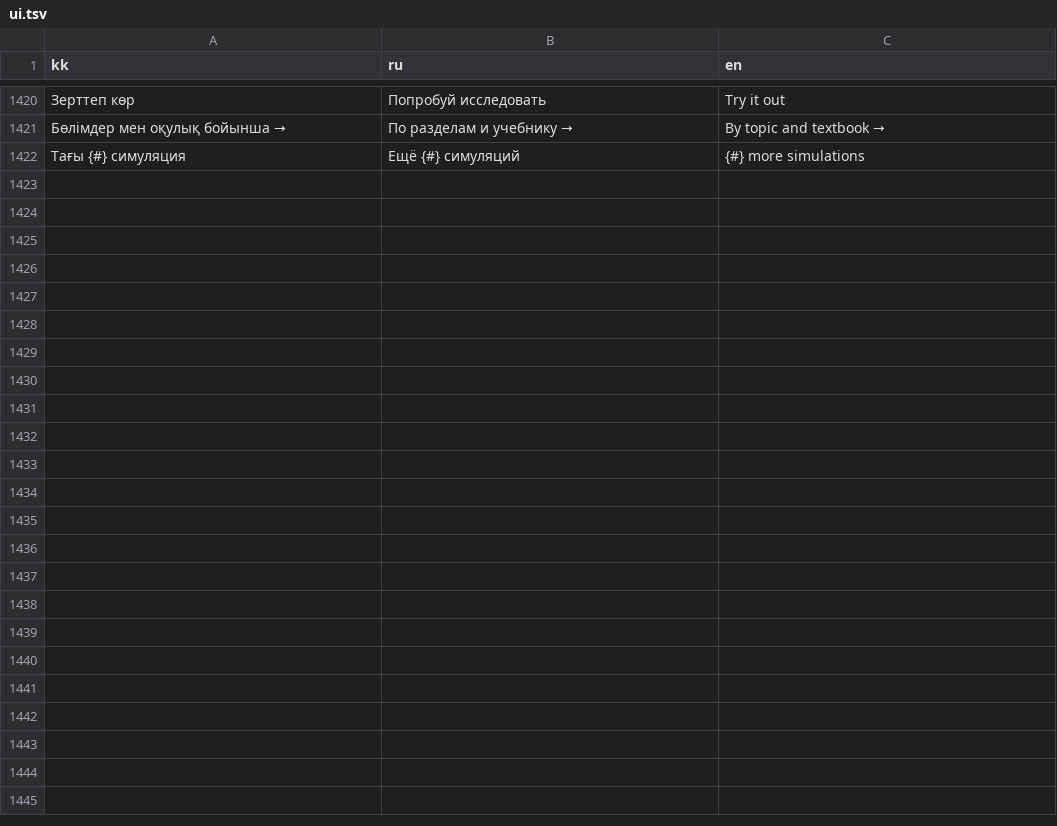
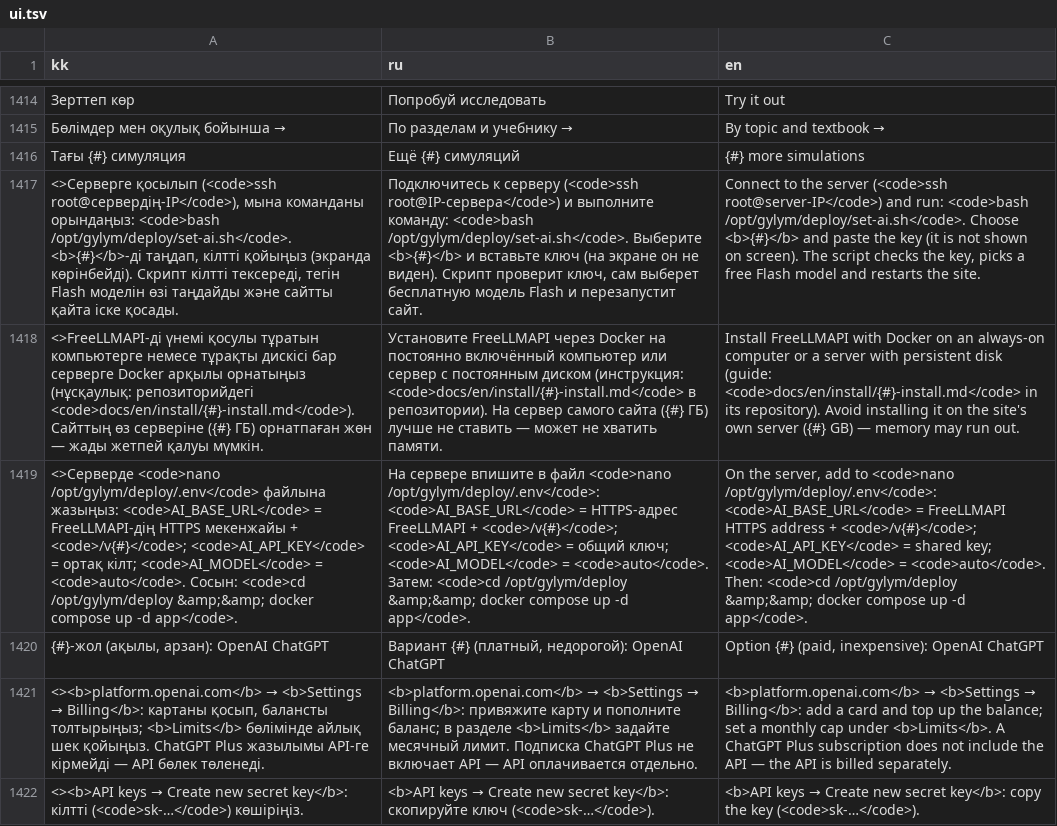
Before and after one commit to kerim-kz/Physics-laboratory, a TSV file: src/i18n/ui.tsv, drawn as a sheet; only a part is shown, gaps mark what is left out; the diff covers the shown part only; the diff names each change by its address in the sheet, - before the commit and + after, or states it on an @@ line.

```diff
--- a/src/i18n/ui.tsv
+++ b/src/i18n/ui.tsv
+row 1417: <>Серверге қосылып (<code>ssh root@сервердің-IP</code>), мына команданы орындаңыз: <code>bash /opt/gylym/deploy/set-ai.sh</code>. <b>{#}</b>-ді таңдап, кілтті қойыңыз (экранда көрінбейді). Скрипт кілтті тексереді, тегін Flash моделін өзі таңдайды және сайтты қайта іске қосады. | Подключитесь к серверу (<code>ssh root@IP-сервера</code>) и выполните команду: <code>bash /opt/gylym/deploy/set-ai.sh</code>. Выберите <b>{#}</b> и вставьте ключ (на экране он не виден). Скрипт проверит ключ, сам выберет бесплатную модель Flash и перезапустит сайт. | Connect to the server (<code>ssh root@server-IP</code>) and run: <code>bash /opt/gylym/deploy/set-ai.sh</code>. Choose <b>{#}</b> and paste the key (it is not shown on screen). The script checks the key, picks a free Flash model and restarts the site.
+row 1418: <>FreeLLMAPI-ді үнемі қосулы тұратын компьютерге немесе тұрақты дискісі бар серверге Docker арқылы орнатыңыз (нұсқаулық: репозиторийдегі <code>docs/en/install/{#}-install.md</code>). Сайттың өз серверіне ({#} ГБ) орнатпаған жөн — жады жетпей қалуы мүмкін. | Установите FreeLLMAPI через Docker на постоянно включённый компьютер или сервер с постоянным диском (инструкция: <code>docs/en/install/{#}-install.md</code> в репозитории). На сервер самого сайта ({#} ГБ) лучше не ставить — может не хватить памяти. | Install FreeLLMAPI with Docker on an always-on computer or a server with persistent disk (guide: <code>docs/en/install/{#}-install.md</code> in its repository). Avoid installing it on the site's own server ({#} GB) — memory may run out.
+row 1419: <>Серверде <code>nano /opt/gylym/deploy/.env</code> файлына жазыңыз: <code>AI_BASE_URL</code> = FreeLLMAPI-дің HTTPS мекенжайы + <code>/v{#}</code>; <code>AI_API_KEY</code> = ортақ кілт; <code>AI_MODEL</code> = <code>auto</code>. Сосын: <code>cd /opt/gylym/deploy &amp;&amp; docker compose up -d app</code>. | На сервере впишите в файл <code>nano /opt/gylym/deploy/.env</code>: <code>AI_BASE_URL</code> = HTTPS-адрес FreeLLMAPI + <code>/v{#}</code>; <code>AI_API_KEY</code> = общий ключ; <code>AI_MODEL</code> = <code>auto</code>. Затем: <code>cd /opt/gylym/deploy &amp;&amp; docker compose up -d app</code>. | On the server, add to <code>nano /opt/gylym/deploy/.env</code>: <code>AI_BASE_URL</code> = FreeLLMAPI HTTPS address + <code>/v{#}</code>; <code>AI_API_KEY</code> = shared key; <code>AI_MODEL</code> = <code>auto</code>. Then: <code>cd /opt/gylym/deploy &amp;&amp; docker compose up -d app</code>.
+row 1420: {#}-жол (ақылы, арзан): OpenAI ChatGPT | Вариант {#} (платный, недорогой): OpenAI ChatGPT | Option {#} (paid, inexpensive): OpenAI ChatGPT
+row 1421: <><b>platform.openai.com</b> → <b>Settings → Billing</b>: картаны қосып, балансты толтырыңыз; <b>Limits</b> бөлімінде айлық шек қойыңыз. ChatGPT Plus жазылымы API-ге кірмейді — API бөлек төленеді. | <b>platform.openai.com</b> → <b>Settings → Billing</b>: привяжите карту и пополните баланс; в разделе <b>Limits</b> задайте месячный лимит. Подписка ChatGPT Plus не включает API — API оплачивается отдельно. | <b>platform.openai.com</b> → <b>Settings → Billing</b>: add a card and top up the balance; set a monthly cap under <b>Limits</b>. A ChatGPT Plus subscription does not include the API — the API is billed separately.
+row 1422: <><b>API keys → Create new secret key</b>: кілтті (<code>sk-…</code>) көшіріңіз. | <b>API keys → Create new secret key</b>: скопируйте ключ (<code>sk-…</code>). | <b>API keys → Create new secret key</b>: copy the key (<code>sk-…</code>).
```
Also changed, not shown: 7 added rows, 7 removed rows and 15 edited cells elsewhere in this file, 5 other files.
